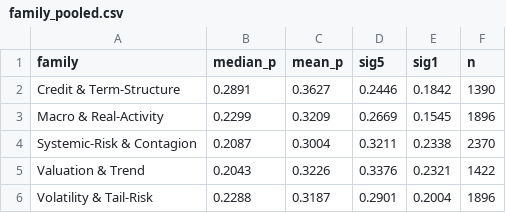
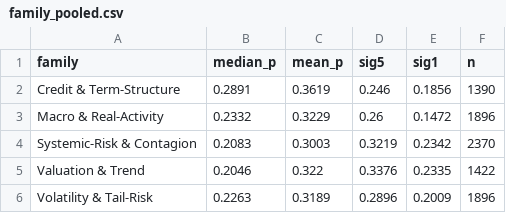
Before and after one commit to tracyyoussef/research_paper, a CSV file: analysis/tables/family_pooled.csv, drawn as a sheet.

```diff
--- a/analysis/tables/family_pooled.csv
+++ b/analysis/tables/family_pooled.csv
@@ -1,6 +1,6 @@
 family,median_p,mean_p,sig5,sig1,n
-Credit & Term-Structure,0.2891,0.3627,0.2446,0.1842,1390
-Macro & Real-Activity,0.2299,0.3209,0.2669,0.1545,1896
-Systemic-Risk & Contagion,0.2087,0.3004,0.3211,0.2338,2370
-Valuation & Trend,0.2043,0.3226,0.3376,0.2321,1422
-Volatility & Tail-Risk,0.2288,0.3187,0.2901,0.2004,1896
+Credit & Term-Structure,0.2891,0.3619,0.246,0.1856,1390
+Macro & Real-Activity,0.2332,0.3229,0.26,0.1472,1896
+Systemic-Risk & Contagion,0.2083,0.3003,0.3219,0.2342,2370
+Valuation & Trend,0.2046,0.322,0.3376,0.2335,1422
+Volatility & Tail-Risk,0.2263,0.3189,0.2896,0.2009,1896
```
Also changed, not shown: analysis/tables/detail_SP500.csv, analysis/tables/horizon_indicator.csv, 28 other files.
